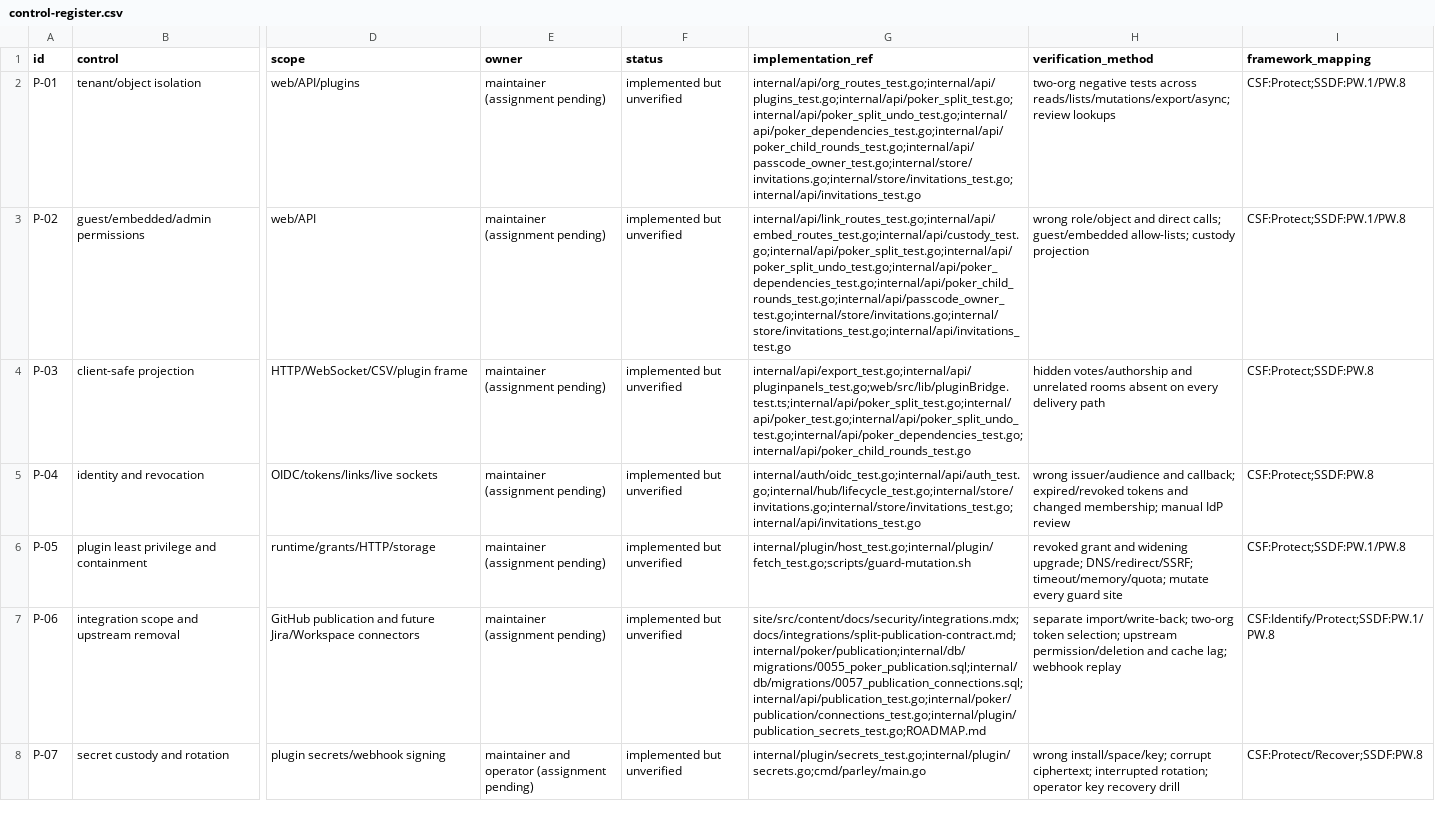
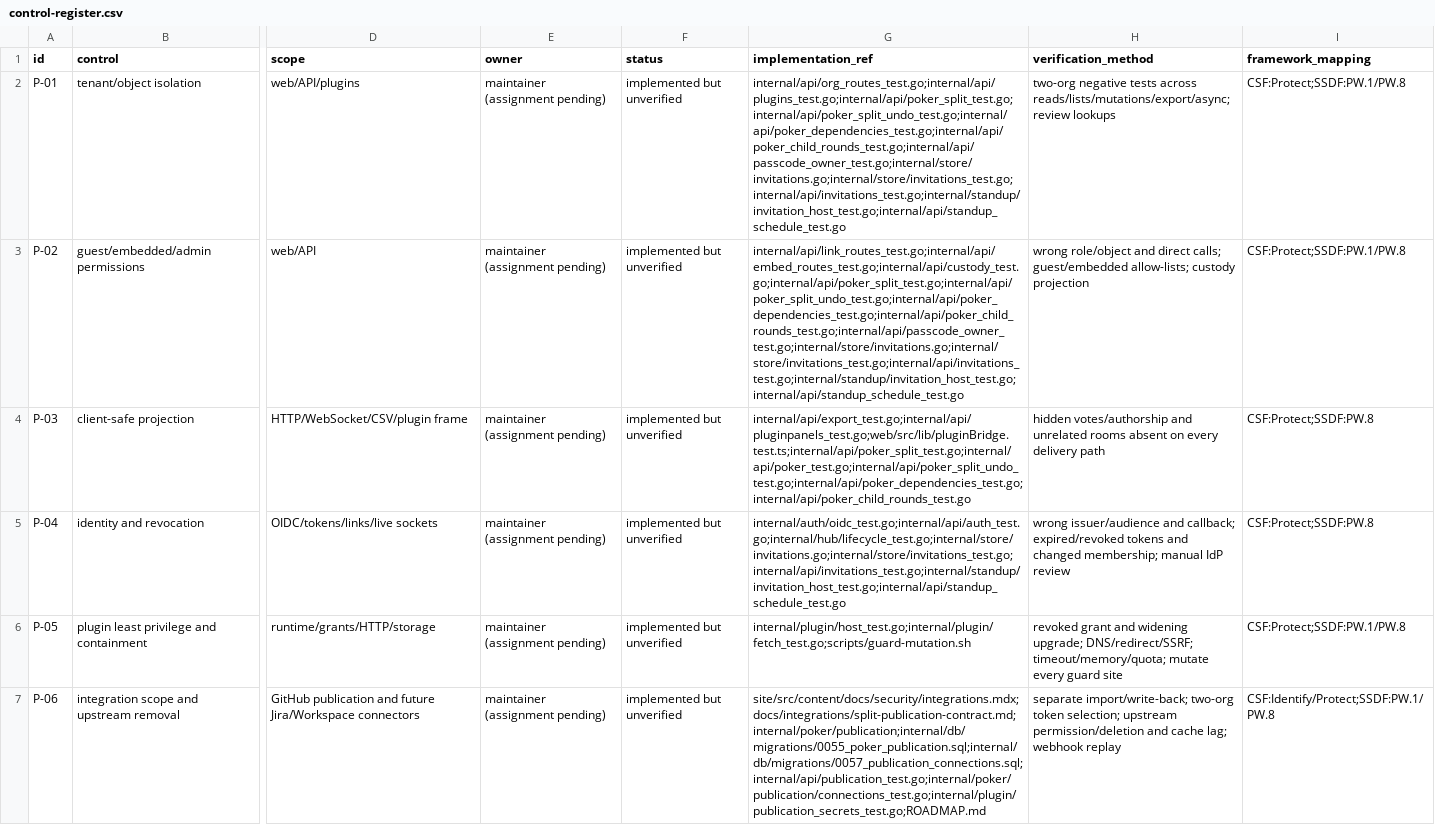
Before and after one commit to aberhamm/Parley, a CSV file: docs/security/control-register.csv, drawn as a sheet; only a part is shown, gaps mark what is left out; the shorter side is filled out with more unchanged rows; the diff names each change by its address in the sheet, - before the commit and + after, or states it on an @@ line.

Commit message:
fix: enforce host permissions for scheduled standups
Apply invite-only policy to background session creation as well as HTTP requests. Before claiming a slot or ending prior sessions, lock and recheck the saver’s active organization membership, host grant and workspace ownership. Legacy mode retains its owner fallback; invite-only schedules with a deleted or unauthorized saver pause until an eligible owner saves again.

Observed red/green tests cover the router option wire, uninvited owners, revoked hosting/org/membership/ownership and an in-flight revocation. Targeted race tests and all ten scoped invitation guard mutations pass. Independent read-only scheduler review found no actionable defects. The complete Go 1.26.10 real-database race suite is running again on the final source.

```diff
--- a/docs/security/control-register.csv
+++ b/docs/security/control-register.csv
-G2 (implementation_ref): internal/api/org_routes_test.go;internal/api/plugins_test.go;internal/api/poker_split_test.go;internal/api/poker_split_undo_test.go;internal/api/poker_dependencies_test.go;internal/api/poker_child_rounds_test.go;internal/api/passcode_owner_test.go;internal/store/invitations.go;internal/store/invitations_test.go;internal/api/invitations_test.go
+G2 (implementation_ref): internal/api/org_routes_test.go;internal/api/plugins_test.go;internal/api/poker_split_test.go;internal/api/poker_split_undo_test.go;internal/api/poker_dependencies_test.go;internal/api/poker_child_rounds_test.go;internal/api/passcode_owner_test.go;internal/store/invitations.go;internal/store/invitations_test.go;internal/api/invitations_test.go;internal/standup/invitation_host_test.go;internal/api/standup_schedule_test.go
-G3 (implementation_ref): internal/api/link_routes_test.go;internal/api/embed_routes_test.go;internal/api/custody_test.go;internal/api/poker_split_test.go;internal/api/poker_split_undo_test.go;internal/api/poker_dependencies_test.go;internal/api/poker_child_rounds_test.go;internal/api/passcode_owner_test.go;internal/store/invitations.go;internal/store/invitations_test.go;internal/api/invitations_test.go
+G3 (implementation_ref): internal/api/link_routes_test.go;internal/api/embed_routes_test.go;internal/api/custody_test.go;internal/api/poker_split_test.go;internal/api/poker_split_undo_test.go;internal/api/poker_dependencies_test.go;internal/api/poker_child_rounds_test.go;internal/api/passcode_owner_test.go;internal/store/invitations.go;internal/store/invitations_test.go;internal/api/invitations_test.go;internal/standup/invitation_host_test.go;internal/api/standup_schedule_test.go
-G5 (implementation_ref): internal/auth/oidc_test.go;internal/api/auth_test.go;internal/hub/lifecycle_test.go;internal/store/invitations.go;internal/store/invitations_test.go;internal/api/invitations_test.go
+G5 (implementation_ref): internal/auth/oidc_test.go;internal/api/auth_test.go;internal/hub/lifecycle_test.go;internal/store/invitations.go;internal/store/invitations_test.go;internal/api/invitations_test.go;internal/standup/invitation_host_test.go;internal/api/standup_schedule_test.go
```
Also changed, not shown: 8 other files.
